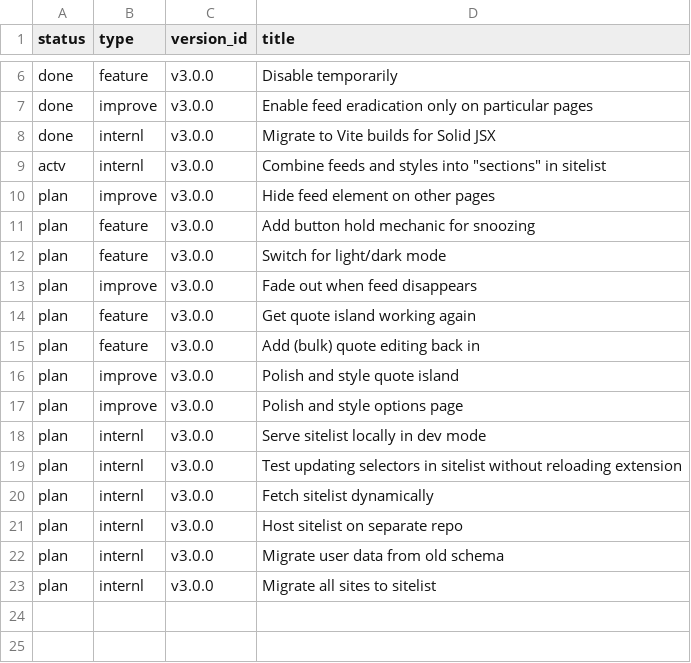
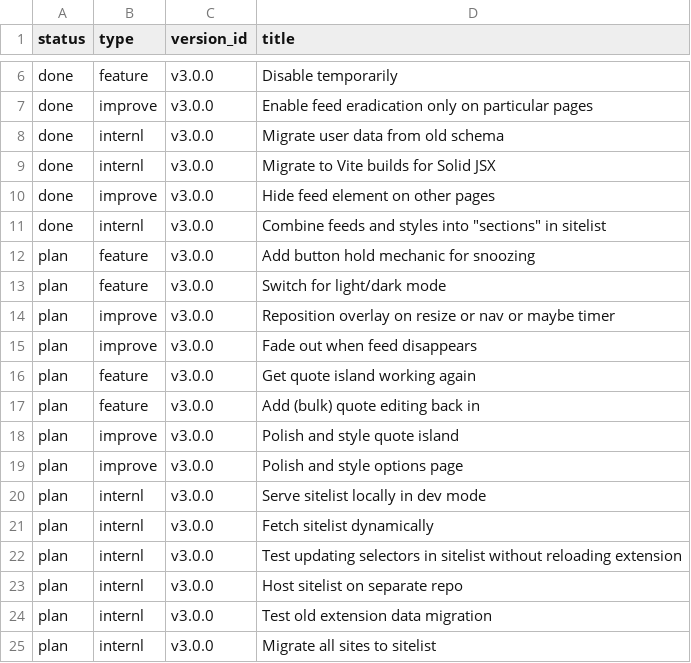
Before and after one commit to jordwest/news-feed-eradicator, a CSV file: roadmap/roadmap.csv, drawn as a sheet; only a part is shown, gaps mark what is left out.

```diff
--- a/roadmap/roadmap.csv
+++ b/roadmap/roadmap.csv
@@ -7,7 +7,9 @@ done,feature,v3.0.0,Disable temporarily
 done,improve,v3.0.0,Enable feed eradication only on particular pages
+done,internl,v3.0.0,Migrate user data from old schema
 done,internl,v3.0.0,Migrate to Vite builds for Solid JSX
-actv,internl,v3.0.0,"Combine feeds and styles into ""sections"" in sitelist"
-plan,improve,v3.0.0,Hide feed element on other pages
+done,improve,v3.0.0,Hide feed element on other pages
+done,internl,v3.0.0,"Combine feeds and styles into ""sections"" in sitelist"
 plan,feature,v3.0.0,Add button hold mechanic for snoozing
 plan,feature,v3.0.0,Switch for light/dark mode
+plan,improve,v3.0.0,Reposition overlay on resize or nav or maybe timer
 plan,improve,v3.0.0,Fade out when feed disappears
@@ -18,6 +20,6 @@ plan,improve,v3.0.0,Polish and style options page
 plan,internl,v3.0.0,Serve sitelist locally in dev mode
+plan,internl,v3.0.0,Fetch sitelist dynamically
 plan,internl,v3.0.0,Test updating selectors in sitelist without reloading extension
-plan,internl,v3.0.0,Fetch sitelist dynamically
 plan,internl,v3.0.0,Host sitelist on separate repo
-plan,internl,v3.0.0,Migrate user data from old schema
+plan,internl,v3.0.0,Test old extension data migration
 plan,internl,v3.0.0,Migrate all sites to sitelist
```
Also changed, not shown: 4 other files.
